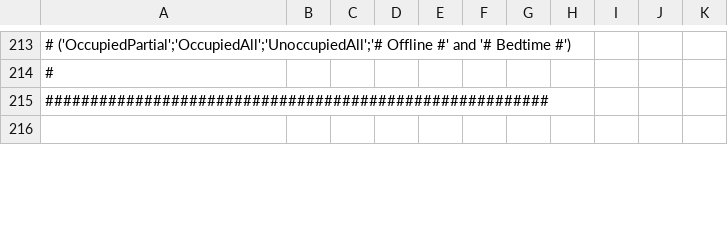
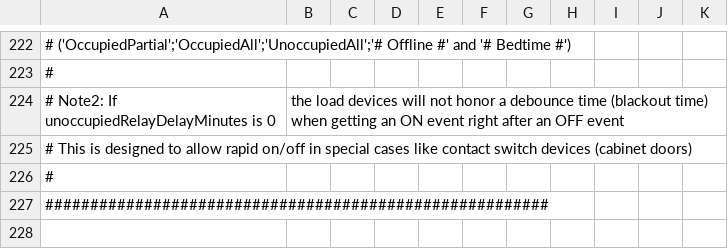
Before and after one commit to gsblive/MotionMap, a CSV file: Contents/Server Plugin/_Configurations/mmConfig.Regency.csv, drawn as a sheet; only a part is shown, gaps mark what is left out; the diff covers the shown part only; the diff names each change by its address in the sheet, - before the commit and + after, or states it on an @@ line.

Commit message:
Debounce groups of cabinet door contact switches

```diff
--- a/Contents/Server Plugin/_Configurations/mmConfig.Regency.csv
+++ b/Contents/Server Plugin/_Configurations/mmConfig.Regency.csv
+row 224: # Note2: If unoccupiedRelayDelayMinutes is 0 | the load devices will not honor a debounce time (blackout time) when getting an ON event right after an OFF event
+row 225: # This is designed to allow rapid on/off in special cases like contact switch devices (cabinet doors)
+row 226: #
```
Also changed, not shown: 10 added rows and 6 edited cells elsewhere in this file, 3 other files.
